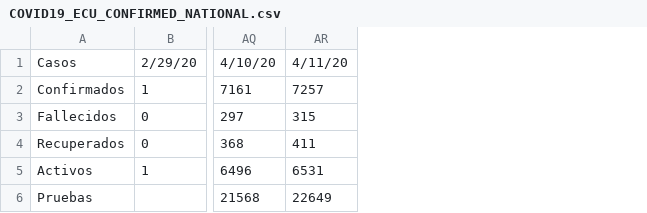
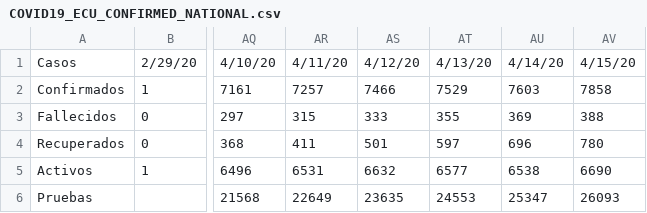
Before and after one commit to aquijanoruiz/elquantificador_posts, a CSV file: salud/2020-03-22-mapa-del-coronavirus-en-el-ecuador/COVID19_ECU_CONFIRMED_NATIONAL.csv, drawn as a sheet; only a part is shown, gaps mark what is left out; the diff names each change by its address in the sheet, - before the commit and + after, or states it on an @@ line.

```diff
--- a/salud/2020-03-22-mapa-del-coronavirus-en-el-ecuador/COVID19_ECU_CONFIRMED_NATIONAL.csv
+++ b/salud/2020-03-22-mapa-del-coronavirus-en-el-ecuador/COVID19_ECU_CONFIRMED_NATIONAL.csv
+column AS, rows 1-6: 4/12/20 | 7466 | 333 | 501 | 6632 | 23635
+column AT, rows 1-6: 4/13/20 | 7529 | 355 | 597 | 6577 | 24553
+column AU, rows 1-6: 4/14/20 | 7603 | 369 | 696 | 6538 | 25347
+column AV, rows 1-6: 4/15/20 | 7858 | 388 | 780 | 6690 | 26093
```
Also changed, not shown: salud/2020-03-22-mapa-del-coronavirus-en-el-ecuador/COVID19_ECU_CONFIRMED_CANTON.csv, salud/2020-03-22-mapa-del-coronavirus-en-el-ecuador/COVID19_ECU_CONFIRMED_PROVINCE.csv, 1 other file.
